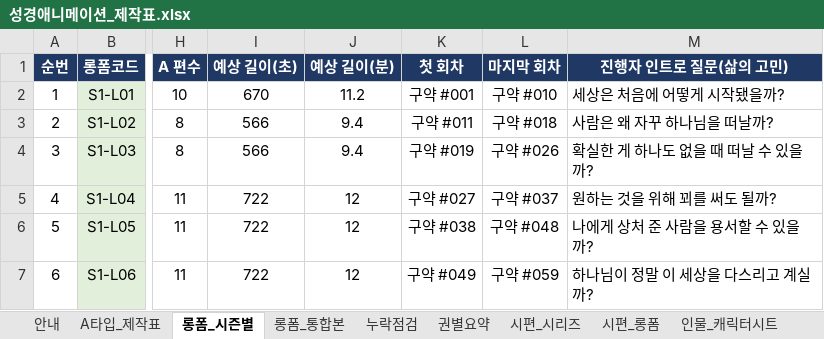
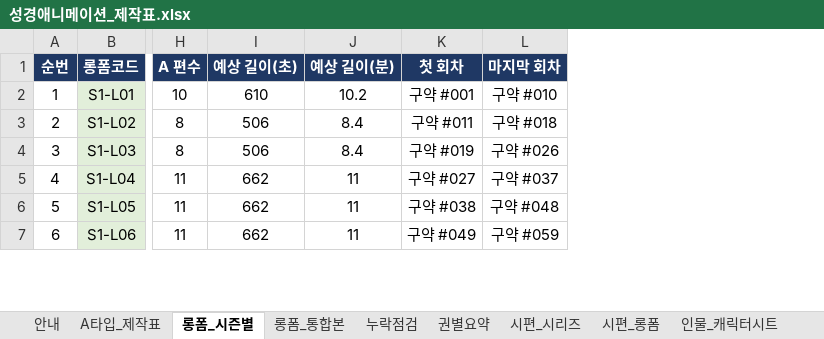
Before and after one commit to philiamose-gif/owner, an Excel workbook: 성경애니메이션_제작표.xlsx, sheet 롱폼_시즌별, drawn as a sheet; only a part is shown, gaps mark what is left out; values as stored, in another font and other column widths than the file's, no borders; charts and pictures not drawn; the diff covers the shown part only; the diff names each change by its address in the sheet, - before the commit and + after, or states it on an @@ line.

```diff
--- a/성경애니메이션_제작표.xlsx (sheet 롱폼_시즌별)
+++ b/성경애니메이션_제작표.xlsx (sheet 롱폼_시즌별)
-column M (진행자 인트로 질문(삶의 고민)), rows 2-7: 세상은 처음에 어떻게 시작됐을까? | 사람은 왜 자꾸 하나님을 떠날까? | 확실한 게 하나도 없을 때 떠날 수 있을까? | 원하는 것을 위해 꾀를 써도 될까? | 나에게 상처 준 사람을 용서할 수 있을까? | 하나님이 정말 이 세상을 다스리고 계실까?
-I2 (예상 길이(초)): 670
+I2 (예상 길이(초)): 610
-J2 (예상 길이(분)): 11.2
+J2 (예상 길이(분)): 10.2
-I3:I4 (예상 길이(초)): 566
+I3:I4 (예상 길이(초)): 506
-J3:J4 (예상 길이(분)): 9.4
+J3:J4 (예상 길이(분)): 8.4
-I5:I7 (예상 길이(초)): 722
+I5:I7 (예상 길이(초)): 662
-J5:J7 (예상 길이(분)): 12
+J5:J7 (예상 길이(분)): 11
```
Also changed, not shown: 2 removed rows, 618 edited cells and row numbers in column A elsewhere in this sheet, sheet A타입_제작표, sheet 롱폼_통합본, sheet 제작템플릿, sheet 인물_캐릭터시트, sheet 시편_롱폼, sheet 안내, formulas that keep their value, 3 other files.
